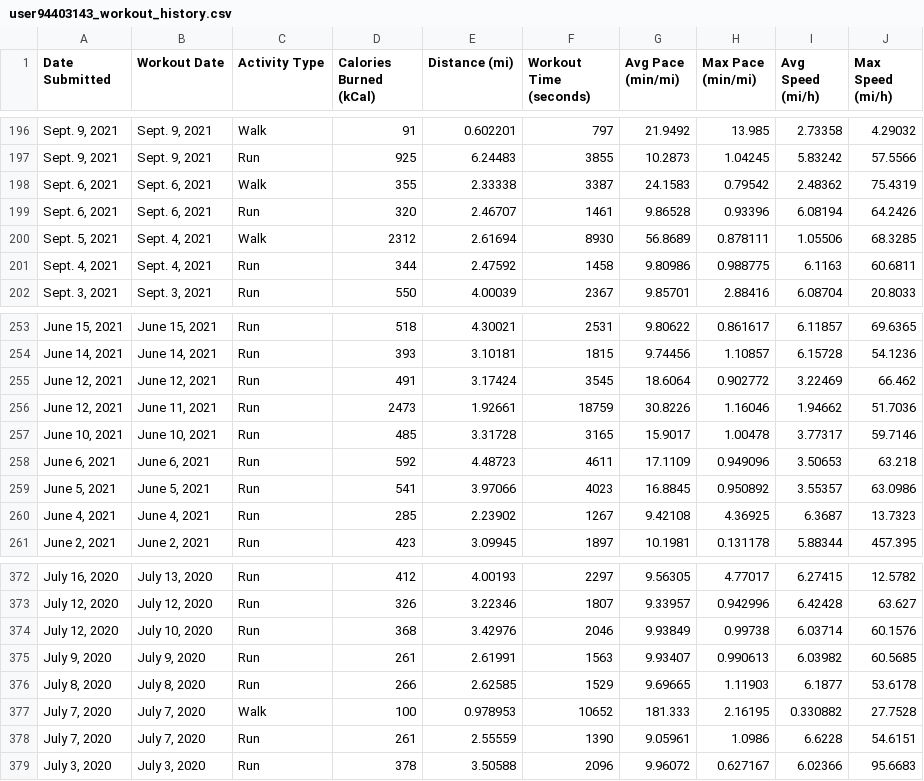
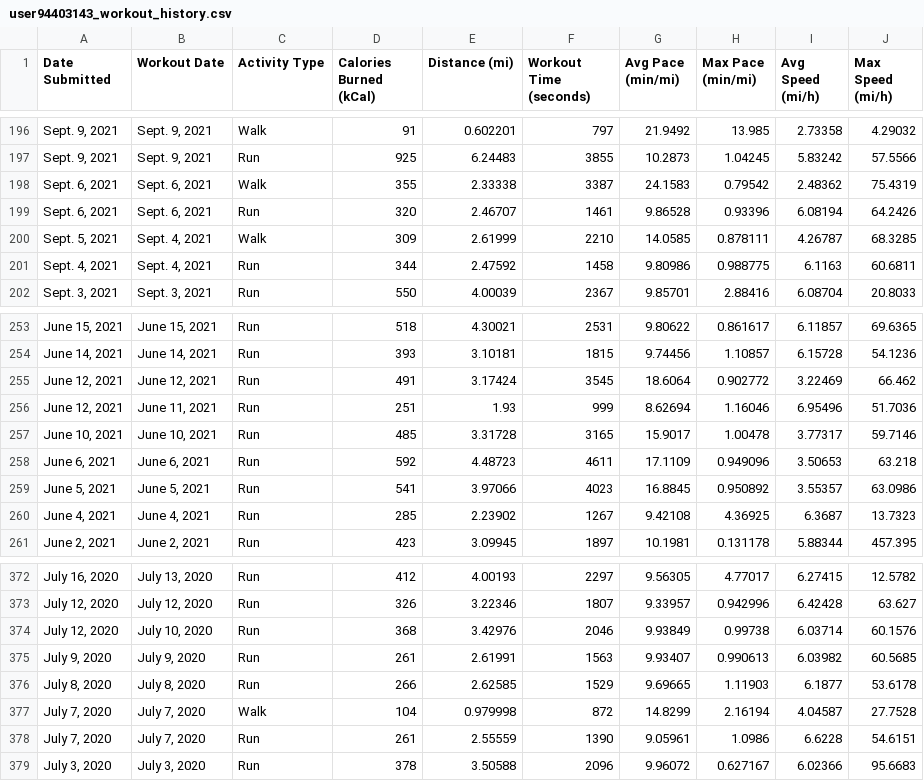
Before and after one commit to Cbhami/Coraline, a CSV file: Resources/csv data/user94403143_workout_history.csv, drawn as a sheet; only a part is shown, gaps mark what is left out; the diff names each change by its address in the sheet, - before the commit and + after, or states it on an @@ line.

```diff
--- a/Resources/csv data/user94403143_workout_history.csv
+++ b/Resources/csv data/user94403143_workout_history.csv
-D200 (Calories Burned (kCal)): 2312
+D200 (Calories Burned (kCal)): 309
-E200 (Distance (mi)): 2.61694
+E200 (Distance (mi)): 2.61999
-F200 (Workout Time (seconds)): 8930
+F200 (Workout Time (seconds)): 2210
-G200 (Avg Pace (min/mi)): 56.8689
+G200 (Avg Pace (min/mi)): 14.0585
-I200 (Avg Speed (mi/h)): 1.05506
+I200 (Avg Speed (mi/h)): 4.26787
-D256 (Calories Burned (kCal)): 2473
+D256 (Calories Burned (kCal)): 251
-E256 (Distance (mi)): 1.92661
+E256 (Distance (mi)): 1.93
-F256 (Workout Time (seconds)): 18759
+F256 (Workout Time (seconds)): 999
-G256 (Avg Pace (min/mi)): 30.8226
+G256 (Avg Pace (min/mi)): 8.62694
-I256 (Avg Speed (mi/h)): 1.94662
+I256 (Avg Speed (mi/h)): 6.95496
-D377 (Calories Burned (kCal)): 100
+D377 (Calories Burned (kCal)): 104
-E377 (Distance (mi)): 0.978953
+E377 (Distance (mi)): 0.979998
-F377 (Workout Time (seconds)): 10652
+F377 (Workout Time (seconds)): 872
-G377 (Avg Pace (min/mi)): 181.333
+G377 (Avg Pace (min/mi)): 14.8299
-H377 (Max Pace (min/mi)): 2.16195
+H377 (Max Pace (min/mi)): 2.16194
-I377 (Avg Speed (mi/h)): 0.330882
+I377 (Avg Speed (mi/h)): 4.04587
```
Also changed, not shown: 2 other files.
